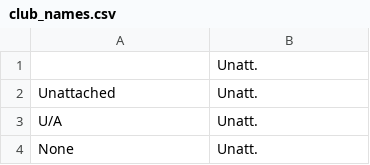
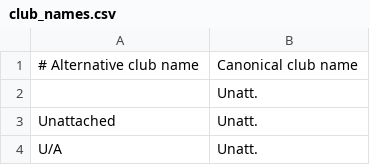
Before and after one commit to grahamkirby/race-timing, a CSV file: src/main/resources/configuration/club_names.csv, drawn as a sheet; only a part is shown; the shorter side is filled out with more unchanged rows; the diff names each change by its address in the sheet, - before the commit and + after, or states it on an @@ line.

```diff
--- a/src/main/resources/configuration/club_names.csv
+++ b/src/main/resources/configuration/club_names.csv
+row 1: # Alternative club name | Canonical club name
```
Also changed, not shown: src/main/resources/configuration/categories_prize_relay.csv, src/main/resources/configuration/html_entities.csv, 17 other files.
